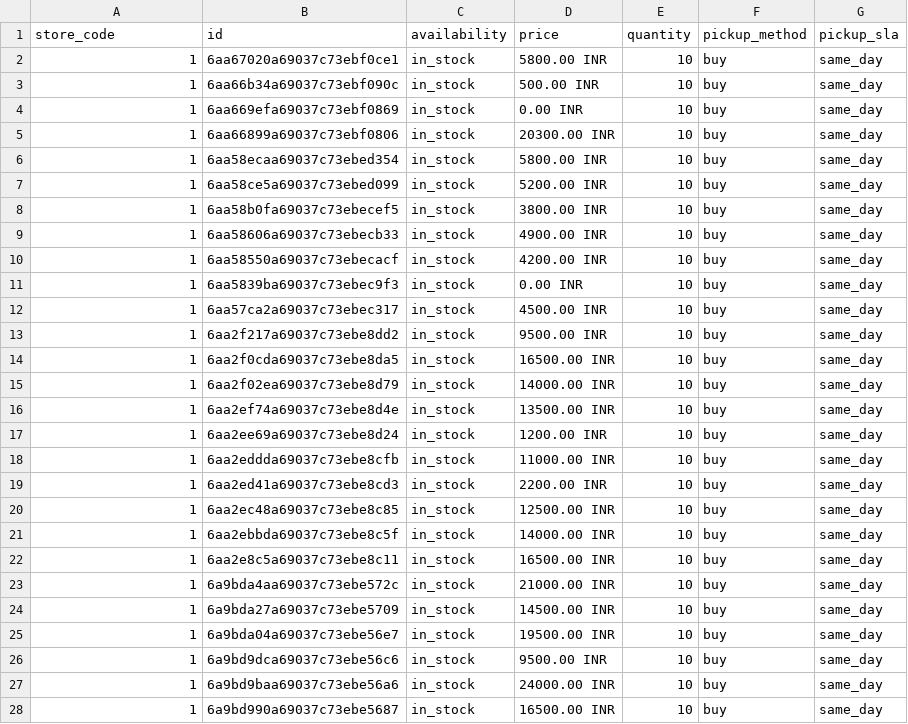
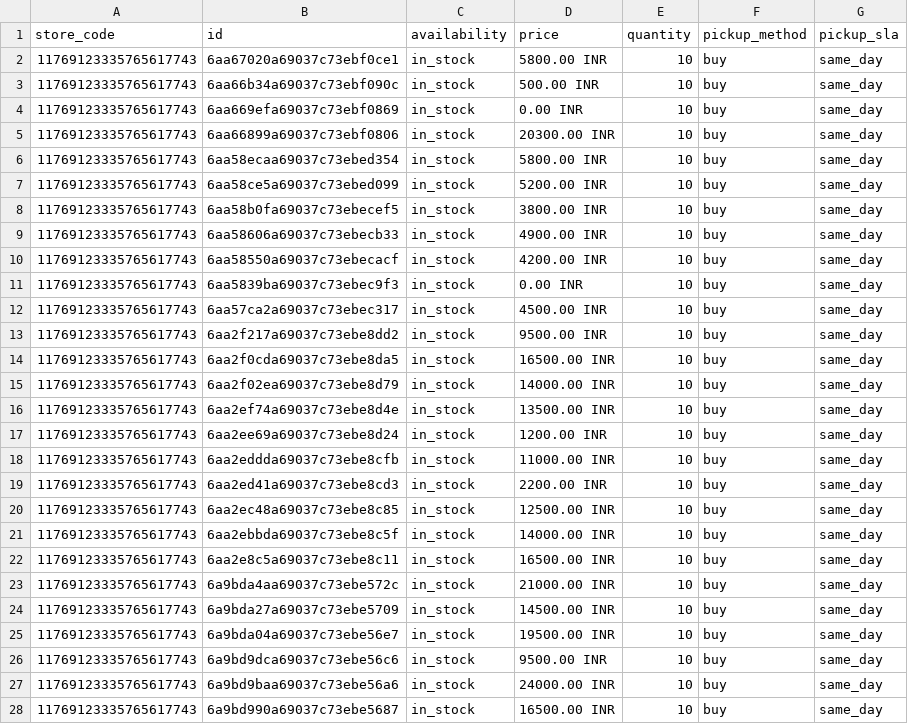
Before and after one commit to rahulku1998/CrystalJaipuriaFronted, a TSV file: public/local-inventory.tsv, drawn as a sheet; only a part is shown; the diff covers the shown part only.

```diff
--- a/public/local-inventory.tsv
+++ b/public/local-inventory.tsv
@@ -1,28 +1,28 @@
 store_code	id	availability	price	quantity	pickup_method	pickup_sla
-1	6aa67020a69037c73ebf0ce1	in_stock	5800.00 INR	10	buy	same_day
-1	6aa66b34a69037c73ebf090c	in_stock	500.00 INR	10	buy	same_day
-1	6aa669efa69037c73ebf0869	in_stock	0.00 INR	10	buy	same_day
-1	6aa66899a69037c73ebf0806	in_stock	20300.00 INR	10	buy	same_day
-1	6aa58ecaa69037c73ebed354	in_stock	5800.00 INR	10	buy	same_day
-1	6aa58ce5a69037c73ebed099	in_stock	5200.00 INR	10	buy	same_day
-1	6aa58b0fa69037c73ebecef5	in_stock	3800.00 INR	10	buy	same_day
-1	6aa58606a69037c73ebecb33	in_stock	4900.00 INR	10	buy	same_day
-1	6aa58550a69037c73ebecacf	in_stock	4200.00 INR	10	buy	same_day
-1	6aa5839ba69037c73ebec9f3	in_stock	0.00 INR	10	buy	same_day
-1	6aa57ca2a69037c73ebec317	in_stock	4500.00 INR	10	buy	same_day
-1	6aa2f217a69037c73ebe8dd2	in_stock	9500.00 INR	10	buy	same_day
-1	6aa2f0cda69037c73ebe8da5	in_stock	16500.00 INR	10	buy	same_day
-1	6aa2f02ea69037c73ebe8d79	in_stock	14000.00 INR	10	buy	same_day
-1	6aa2ef74a69037c73ebe8d4e	in_stock	13500.00 INR	10	buy	same_day
-1	6aa2ee69a69037c73ebe8d24	in_stock	1200.00 INR	10	buy	same_day
-1	6aa2eddda69037c73ebe8cfb	in_stock	11000.00 INR	10	buy	same_day
-1	6aa2ed41a69037c73ebe8cd3	in_stock	2200.00 INR	10	buy	same_day
-1	6aa2ec48a69037c73ebe8c85	in_stock	12500.00 INR	10	buy	same_day
-1	6aa2ebbda69037c73ebe8c5f	in_stock	14000.00 INR	10	buy	same_day
-1	6aa2e8c5a69037c73ebe8c11	in_stock	16500.00 INR	10	buy	same_day
-1	6a9bda4aa69037c73ebe572c	in_stock	21000.00 INR	10	buy	same_day
-1	6a9bda27a69037c73ebe5709	in_stock	14500.00 INR	10	buy	same_day
-1	6a9bda04a69037c73ebe56e7	in_stock	19500.00 INR	10	buy	same_day
-1	6a9bd9dca69037c73ebe56c6	in_stock	9500.00 INR	10	buy	same_day
-1	6a9bd9baa69037c73ebe56a6	in_stock	24000.00 INR	10	buy	same_day
-1	6a9bd990a69037c73ebe5687	in_stock	16500.00 INR	10	buy	same_day
+11769123335765617743	6aa67020a69037c73ebf0ce1	in_stock	5800.00 INR	10	buy	same_day
+11769123335765617743	6aa66b34a69037c73ebf090c	in_stock	500.00 INR	10	buy	same_day
+11769123335765617743	6aa669efa69037c73ebf0869	in_stock	0.00 INR	10	buy	same_day
+11769123335765617743	6aa66899a69037c73ebf0806	in_stock	20300.00 INR	10	buy	same_day
+11769123335765617743	6aa58ecaa69037c73ebed354	in_stock	5800.00 INR	10	buy	same_day
+11769123335765617743	6aa58ce5a69037c73ebed099	in_stock	5200.00 INR	10	buy	same_day
+11769123335765617743	6aa58b0fa69037c73ebecef5	in_stock	3800.00 INR	10	buy	same_day
+11769123335765617743	6aa58606a69037c73ebecb33	in_stock	4900.00 INR	10	buy	same_day
+11769123335765617743	6aa58550a69037c73ebecacf	in_stock	4200.00 INR	10	buy	same_day
+11769123335765617743	6aa5839ba69037c73ebec9f3	in_stock	0.00 INR	10	buy	same_day
+11769123335765617743	6aa57ca2a69037c73ebec317	in_stock	4500.00 INR	10	buy	same_day
+11769123335765617743	6aa2f217a69037c73ebe8dd2	in_stock	9500.00 INR	10	buy	same_day
+11769123335765617743	6aa2f0cda69037c73ebe8da5	in_stock	16500.00 INR	10	buy	same_day
+11769123335765617743	6aa2f02ea69037c73ebe8d79	in_stock	14000.00 INR	10	buy	same_day
+11769123335765617743	6aa2ef74a69037c73ebe8d4e	in_stock	13500.00 INR	10	buy	same_day
+11769123335765617743	6aa2ee69a69037c73ebe8d24	in_stock	1200.00 INR	10	buy	same_day
+11769123335765617743	6aa2eddda69037c73ebe8cfb	in_stock	11000.00 INR	10	buy	same_day
+11769123335765617743	6aa2ed41a69037c73ebe8cd3	in_stock	2200.00 INR	10	buy	same_day
+11769123335765617743	6aa2ec48a69037c73ebe8c85	in_stock	12500.00 INR	10	buy	same_day
+11769123335765617743	6aa2ebbda69037c73ebe8c5f	in_stock	14000.00 INR	10	buy	same_day
+11769123335765617743	6aa2e8c5a69037c73ebe8c11	in_stock	16500.00 INR	10	buy	same_day
+11769123335765617743	6a9bda4aa69037c73ebe572c	in_stock	21000.00 INR	10	buy	same_day
+11769123335765617743	6a9bda27a69037c73ebe5709	in_stock	14500.00 INR	10	buy	same_day
+11769123335765617743	6a9bda04a69037c73ebe56e7	in_stock	19500.00 INR	10	buy	same_day
+11769123335765617743	6a9bd9dca69037c73ebe56c6	in_stock	9500.00 INR	10	buy	same_day
+11769123335765617743	6a9bd9baa69037c73ebe56a6	in_stock	24000.00 INR	10	buy	same_day
+11769123335765617743	6a9bd990a69037c73ebe5687	in_stock	16500.00 INR	10	buy	same_day
```
Also changed, not shown: 26 edited cells elsewhere in this file, 19 other files.
